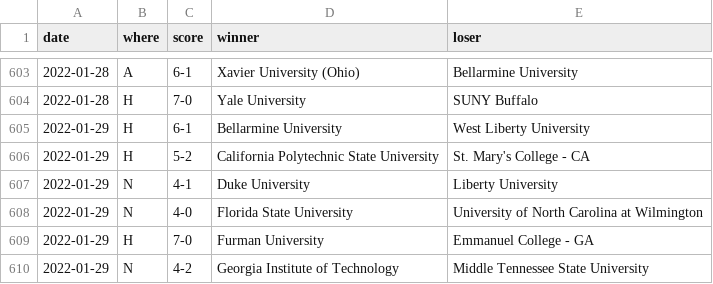
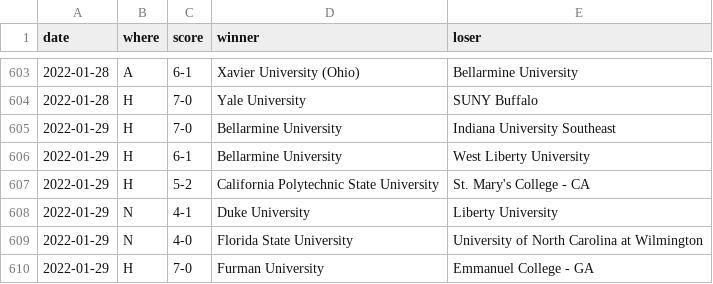
Before and after one commit to TennisOpenData/college-tennis-massey, a TSV file: 2021-22_men_results.tsv, drawn as a sheet; only a part is shown, gaps mark what is left out; the shorter side is filled out with more unchanged rows; the diff names each change by its address in the sheet, - before the commit and + after, or states it on an @@ line.

```diff
--- a/2021-22_men_results.tsv
+++ b/2021-22_men_results.tsv
+row 605: 2022-01-29 | H | 7-0 | Bellarmine University | Indiana University Southeast
```
Also changed, not shown: 2021-22_women_results.tsv.
